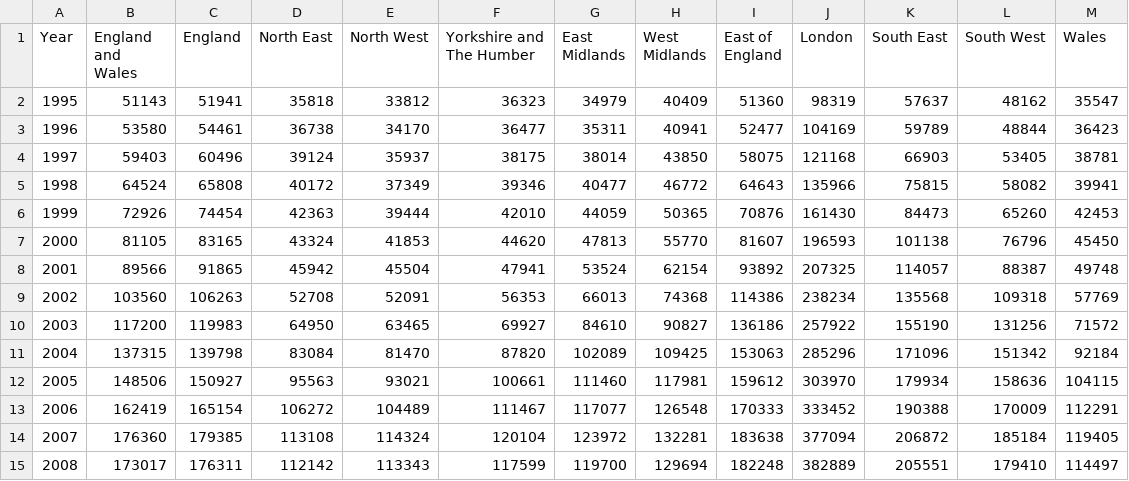
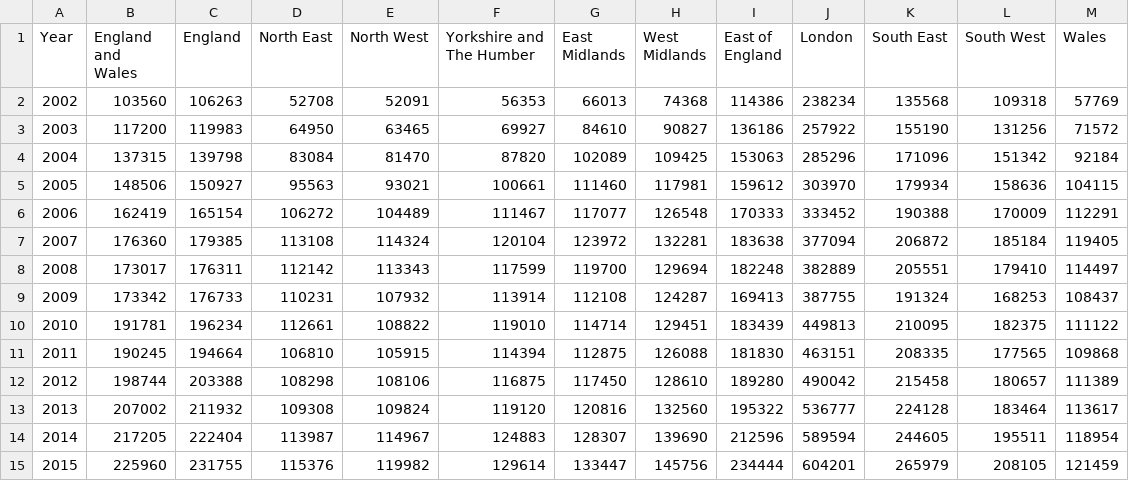
Before and after one commit to ygong10/Datasets, a CSV file: mean_price_country_tarraced.csv, drawn as a sheet; only a part is shown; the shorter side is filled out with more unchanged rows; the diff names each change by its address in the sheet, - before the commit and + after, or states it on an @@ line.

```diff
--- a/mean_price_country_tarraced.csv
+++ b/mean_price_country_tarraced.csv
-row 2: 1995 | 51143 | 51941 | 35818 | 33812 | 36323 | 34979 | 40409 | 51360 | 98319 | 57637 | 48162 | 35547
-row 3: 1996 | 53580 | 54461 | 36738 | 34170 | 36477 | 35311 | 40941 | 52477 | 104169 | 59789 | 48844 | 36423
-row 4: 1997 | 59403 | 60496 | 39124 | 35937 | 38175 | 38014 | 43850 | 58075 | 121168 | 66903 | 53405 | 38781
-row 5: 1998 | 64524 | 65808 | 40172 | 37349 | 39346 | 40477 | 46772 | 64643 | 135966 | 75815 | 58082 | 39941
-row 6: 1999 | 72926 | 74454 | 42363 | 39444 | 42010 | 44059 | 50365 | 70876 | 161430 | 84473 | 65260 | 42453
-row 7: 2000 | 81105 | 83165 | 43324 | 41853 | 44620 | 47813 | 55770 | 81607 | 196593 | 101138 | 76796 | 45450
-row 8: 2001 | 89566 | 91865 | 45942 | 45504 | 47941 | 53524 | 62154 | 93892 | 207325 | 114057 | 88387 | 49748
```
Also changed, not shown: mean_price_country_detached.csv, mean_price_country_flats.csv, 2 other files.
